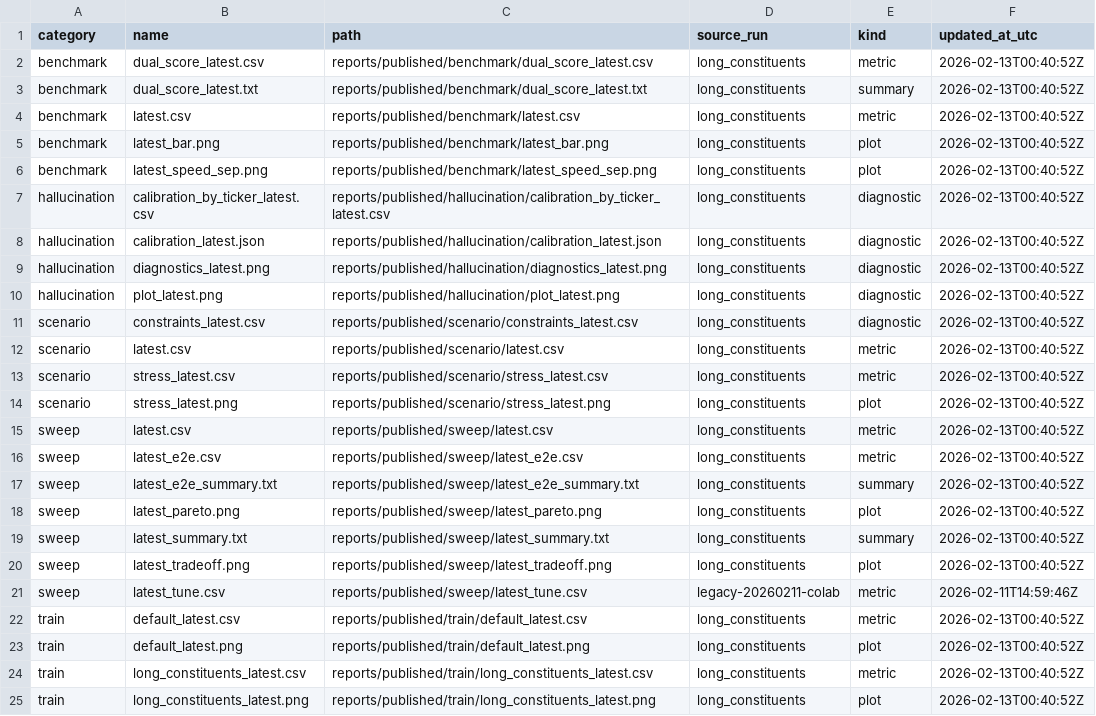
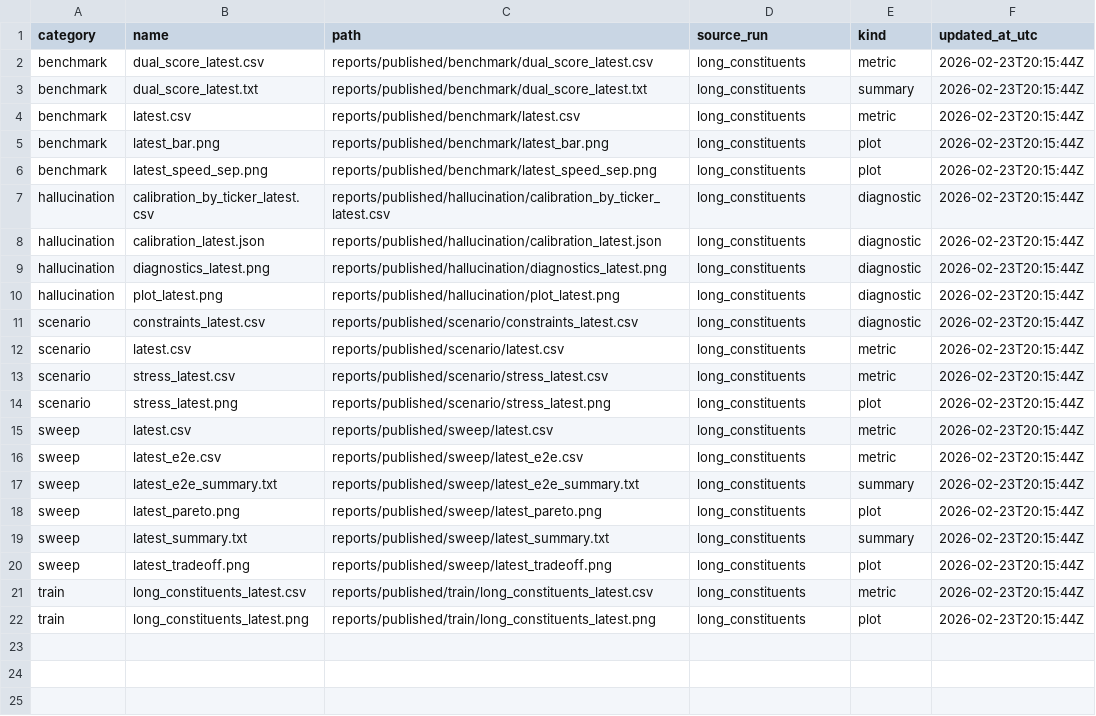
Before and after one commit to aditya1909-bit/Forward-Risk-Manager, a CSV file: reports/index.csv, drawn as a sheet.

```diff
--- a/reports/index.csv
+++ b/reports/index.csv
@@ -1,25 +1,22 @@
 category,name,path,source_run,kind,updated_at_utc
-benchmark,dual_score_latest.csv,reports/published/benchmark/dual_score_latest.csv,long_constituents,metric,2026-02-13T00:40:52Z
-benchmark,dual_score_latest.txt,reports/published/benchmark/dual_score_latest.txt,long_constituents,summary,2026-02-13T00:40:52Z
-benchmark,latest.csv,reports/published/benchmark/latest.csv,long_constituents,metric,2026-02-13T00:40:52Z
-benchmark,latest_bar.png,reports/published/benchmark/latest_bar.png,long_constituents,plot,2026-02-13T00:40:52Z
-benchmark,latest_speed_sep.png,reports/published/benchmark/latest_speed_sep.png,long_constituents,plot,2026-02-13T00:40:52Z
-hallucination,calibration_by_ticker_latest.csv,reports/published/hallucination/calibration_by_ticker_latest.csv,long_constituents,diagnostic,2026-02-13T00:40:52Z
-hallucination,calibration_latest.json,reports/published/hallucination/calibration_latest.json,long_constituents,diagnostic,2026-02-13T00:40:52Z
-hallucination,diagnostics_latest.png,reports/published/hallucination/diagnostics_latest.png,long_constituents,diagnostic,2026-02-13T00:40:52Z
-hallucination,plot_latest.png,reports/published/hallucination/plot_latest.png,long_constituents,diagnostic,2026-02-13T00:40:52Z
-scenario,constraints_latest.csv,reports/published/scenario/constraints_latest.csv,long_constituents,diagnostic,2026-02-13T00:40:52Z
-scenario,latest.csv,reports/published/scenario/latest.csv,long_constituents,metric,2026-02-13T00:40:52Z
-scenario,stress_latest.csv,reports/published/scenario/stress_latest.csv,long_constituents,metric,2026-02-13T00:40:52Z
-scenario,stress_latest.png,reports/published/scenario/stress_latest.png,long_constituents,plot,2026-02-13T00:40:52Z
-sweep,latest.csv,reports/published/sweep/latest.csv,long_constituents,metric,2026-02-13T00:40:52Z
-sweep,latest_e2e.csv,reports/published/sweep/latest_e2e.csv,long_constituents,metric,2026-02-13T00:40:52Z
-sweep,latest_e2e_summary.txt,reports/published/sweep/latest_e2e_summary.txt,long_constituents,summary,2026-02-13T00:40:52Z
-sweep,latest_pareto.png,reports/published/sweep/latest_pareto.png,long_constituents,plot,2026-02-13T00:40:52Z
-sweep,latest_summary.txt,reports/published/sweep/latest_summary.txt,long_constituents,summary,2026-02-13T00:40:52Z
-sweep,latest_tradeoff.png,reports/published/sweep/latest_tradeoff.png,long_constituents,plot,2026-02-13T00:40:52Z
-sweep,latest_tune.csv,reports/published/sweep/latest_tune.csv,legacy-20260211-colab,metric,2026-02-11T14:59:46Z
-train,default_latest.csv,reports/published/train/default_latest.csv,long_constituents,metric,2026-02-13T00:40:52Z
-train,default_latest.png,reports/published/train/default_latest.png,long_constituents,plot,2026-02-13T00:40:52Z
-train,long_constituents_latest.csv,reports/published/train/long_constituents_latest.csv,long_constituents,metric,2026-02-13T00:40:52Z
-train,long_constituents_latest.png,reports/published/train/long_constituents_latest.png,long_constituents,plot,2026-02-13T00:40:52Z
+benchmark,dual_score_latest.csv,reports/published/benchmark/dual_score_latest.csv,long_constituents,metric,2026-02-23T20:15:44Z
+benchmark,dual_score_latest.txt,reports/published/benchmark/dual_score_latest.txt,long_constituents,summary,2026-02-23T20:15:44Z
+benchmark,latest.csv,reports/published/benchmark/latest.csv,long_constituents,metric,2026-02-23T20:15:44Z
+benchmark,latest_bar.png,reports/published/benchmark/latest_bar.png,long_constituents,plot,2026-02-23T20:15:44Z
+benchmark,latest_speed_sep.png,reports/published/benchmark/latest_speed_sep.png,long_constituents,plot,2026-02-23T20:15:44Z
+hallucination,calibration_by_ticker_latest.csv,reports/published/hallucination/calibration_by_ticker_latest.csv,long_constituents,diagnostic,2026-02-23T20:15:44Z
+hallucination,calibration_latest.json,reports/published/hallucination/calibration_latest.json,long_constituents,diagnostic,2026-02-23T20:15:44Z
+hallucination,diagnostics_latest.png,reports/published/hallucination/diagnostics_latest.png,long_constituents,diagnostic,2026-02-23T20:15:44Z
+hallucination,plot_latest.png,reports/published/hallucination/plot_latest.png,long_constituents,diagnostic,2026-02-23T20:15:44Z
+scenario,constraints_latest.csv,reports/published/scenario/constraints_latest.csv,long_constituents,diagnostic,2026-02-23T20:15:44Z
+scenario,latest.csv,reports/published/scenario/latest.csv,long_constituents,metric,2026-02-23T20:15:44Z
+scenario,stress_latest.csv,reports/published/scenario/stress_latest.csv,long_constituents,metric,2026-02-23T20:15:44Z
+scenario,stress_latest.png,reports/published/scenario/stress_latest.png,long_constituents,plot,2026-02-23T20:15:44Z
+sweep,latest.csv,reports/published/sweep/latest.csv,long_constituents,metric,2026-02-23T20:15:44Z
+sweep,latest_e2e.csv,reports/published/sweep/latest_e2e.csv,long_constituents,metric,2026-02-23T20:15:44Z
+sweep,latest_e2e_summary.txt,reports/published/sweep/latest_e2e_summary.txt,long_constituents,summary,2026-02-23T20:15:44Z
+sweep,latest_pareto.png,reports/published/sweep/latest_pareto.png,long_constituents,plot,2026-02-23T20:15:44Z
+sweep,latest_summary.txt,reports/published/sweep/latest_summary.txt,long_constituents,summary,2026-02-23T20:15:44Z
+sweep,latest_tradeoff.png,reports/published/sweep/latest_tradeoff.png,long_constituents,plot,2026-02-23T20:15:44Z
+train,long_constituents_latest.csv,reports/published/train/long_constituents_latest.csv,long_constituents,metric,2026-02-23T20:15:44Z
+train,long_constituents_latest.png,reports/published/train/long_constituents_latest.png,long_constituents,plot,2026-02-23T20:15:44Z
```
Also changed, not shown: reports/published/benchmark/dual_score_latest.csv, reports/published/benchmark/latest.csv, 24 other files.
